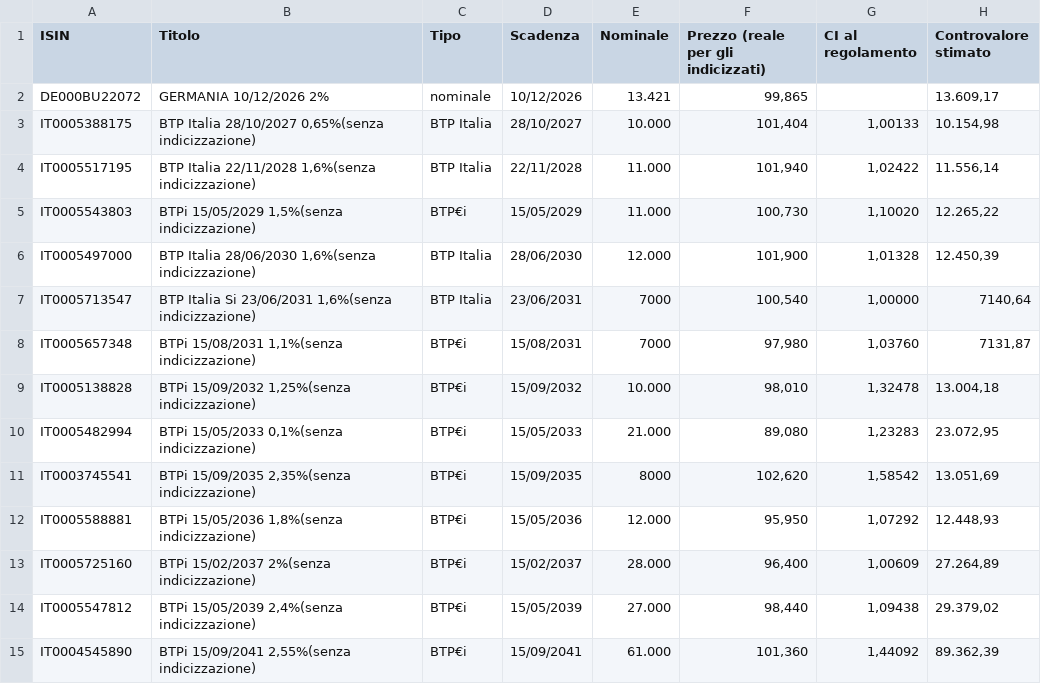
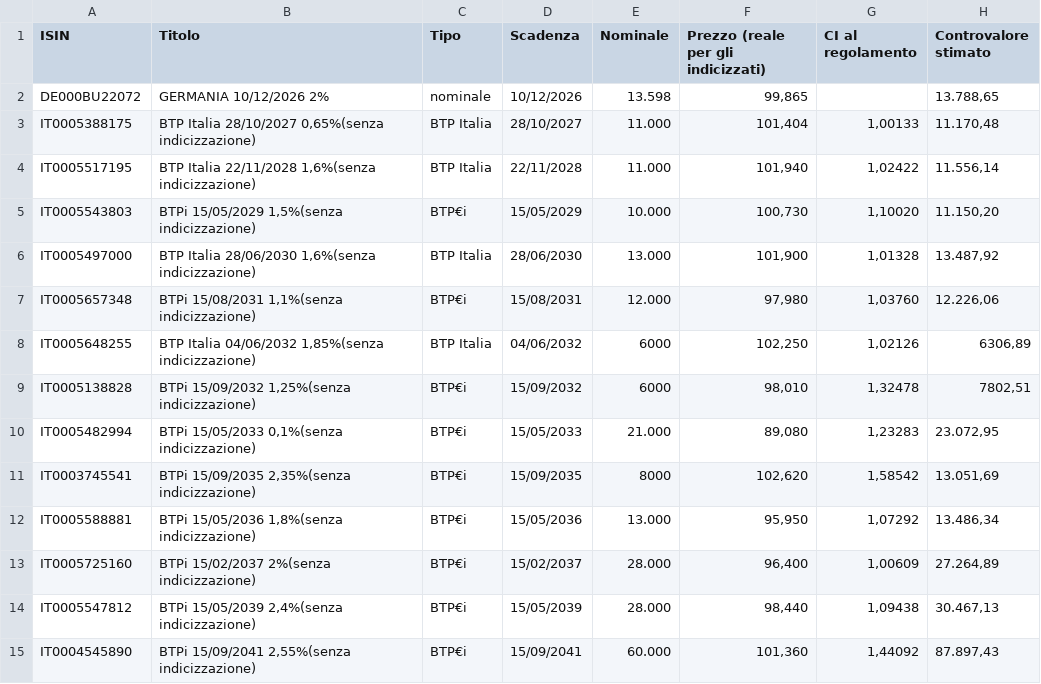
Before and after one commit to igorbonfanti/bond-screener, a CSV file: ricerca/qa/indicizzata-ui/scala-affitto.csv, drawn as a sheet.

```diff
--- a/ricerca/qa/indicizzata-ui/scala-affitto.csv
+++ b/ricerca/qa/indicizzata-ui/scala-affitto.csv
@@ -1,15 +1,15 @@
 "ISIN";"Titolo";"Tipo";"Scadenza";"Nominale";"Prezzo (reale per gli indicizzati)";"CI al regolamento";"Controvalore stimato"
-"DE000BU22072";"GERMANIA 10/12/2026 2%";"nominale";"10/12/2026";"13.421";"99,865";"";"13.609,17"
-"IT0005388175";"BTP Italia 28/10/2027 0,65%(senza indicizzazione)";"BTP Italia";"28/10/2027";"10.000";"101,404";"1,00133";"10.154,98"
+"DE000BU22072";"GERMANIA 10/12/2026 2%";"nominale";"10/12/2026";"13.598";"99,865";"";"13.788,65"
+"IT0005388175";"BTP Italia 28/10/2027 0,65%(senza indicizzazione)";"BTP Italia";"28/10/2027";"11.000";"101,404";"1,00133";"11.170,48"
 "IT0005517195";"BTP Italia 22/11/2028 1,6%(senza indicizzazione)";"BTP Italia";"22/11/2028";"11.000";"101,940";"1,02422";"11.556,14"
-"IT0005543803";"BTPi 15/05/2029 1,5%(senza indicizzazione)";"BTP€i";"15/05/2029";"11.000";"100,730";"1,10020";"12.265,22"
-"IT0005497000";"BTP Italia 28/06/2030 1,6%(senza indicizzazione)";"BTP Italia";"28/06/2030";"12.000";"101,900";"1,01328";"12.450,39"
-"IT0005713547";"BTP Italia Si 23/06/2031 1,6%(senza indicizzazione)";"BTP Italia";"23/06/2031";"7000";"100,540";"1,00000";"7140,64"
-"IT0005657348";"BTPi 15/08/2031 1,1%(senza indicizzazione)";"BTP€i";"15/08/2031";"7000";"97,980";"1,03760";"7131,87"
-"IT0005138828";"BTPi 15/09/2032 1,25%(senza indicizzazione)";"BTP€i";"15/09/2032";"10.000";"98,010";"1,32478";"13.004,18"
+"IT0005543803";"BTPi 15/05/2029 1,5%(senza indicizzazione)";"BTP€i";"15/05/2029";"10.000";"100,730";"1,10020";"11.150,20"
+"IT0005497000";"BTP Italia 28/06/2030 1,6%(senza indicizzazione)";"BTP Italia";"28/06/2030";"13.000";"101,900";"1,01328";"13.487,92"
+"IT0005657348";"BTPi 15/08/2031 1,1%(senza indicizzazione)";"BTP€i";"15/08/2031";"12.000";"97,980";"1,03760";"12.226,06"
+"IT0005648255";"BTP Italia 04/06/2032 1,85%(senza indicizzazione)";"BTP Italia";"04/06/2032";"6000";"102,250";"1,02126";"6306,89"
+"IT0005138828";"BTPi 15/09/2032 1,25%(senza indicizzazione)";"BTP€i";"15/09/2032";"6000";"98,010";"1,32478";"7802,51"
 "IT0005482994";"BTPi 15/05/2033 0,1%(senza indicizzazione)";"BTP€i";"15/05/2033";"21.000";"89,080";"1,23283";"23.072,95"
 "IT0003745541";"BTPi 15/09/2035 2,35%(senza indicizzazione)";"BTP€i";"15/09/2035";"8000";"102,620";"1,58542";"13.051,69"
-"IT0005588881";"BTPi 15/05/2036 1,8%(senza indicizzazione)";"BTP€i";"15/05/2036";"12.000";"95,950";"1,07292";"12.448,93"
+"IT0005588881";"BTPi 15/05/2036 1,8%(senza indicizzazione)";"BTP€i";"15/05/2036";"13.000";"95,950";"1,07292";"13.486,34"
 "IT0005725160";"BTPi 15/02/2037 2%(senza indicizzazione)";"BTP€i";"15/02/2037";"28.000";"96,400";"1,00609";"27.264,89"
-"IT0005547812";"BTPi 15/05/2039 2,4%(senza indicizzazione)";"BTP€i";"15/05/2039";"27.000";"98,440";"1,09438";"29.379,02"
-"IT0004545890";"BTPi 15/09/2041 2,55%(senza indicizzazione)";"BTP€i";"15/09/2041";"61.000";"101,360";"1,44092";"89.362,39"
+"IT0005547812";"BTPi 15/05/2039 2,4%(senza indicizzazione)";"BTP€i";"15/05/2039";"28.000";"98,440";"1,09438";"30.467,13"
+"IT0004545890";"BTPi 15/09/2041 2,55%(senza indicizzazione)";"BTP€i";"15/09/2041";"60.000";"101,360";"1,44092";"87.897,43"
```
Also changed, not shown: 40 other files.
